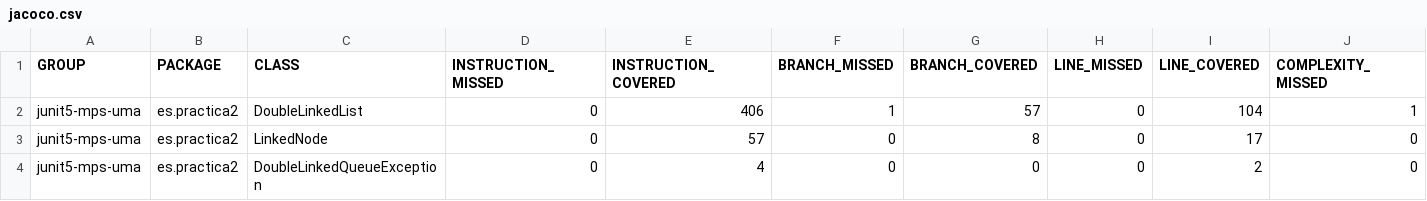
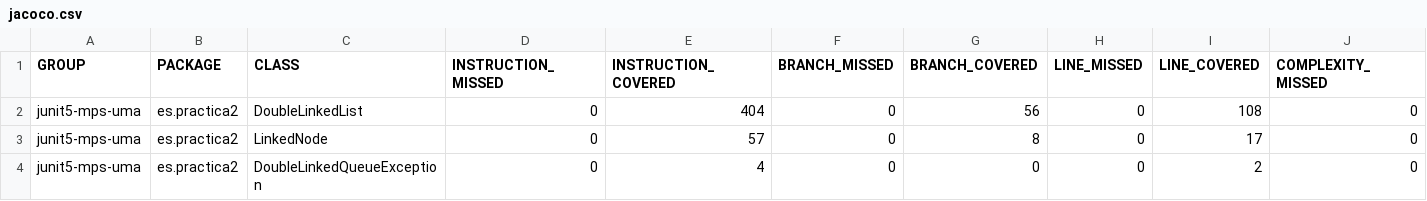
Before and after one commit to guilleWR/MantenimientoUMA2324, a CSV file: practica2/target/site/jacoco/jacoco.csv, drawn as a sheet; only a part is shown; the diff names each change by its address in the sheet, - before the commit and + after, or states it on an @@ line.

Commit message:
Elimino pequeña comprobacion innecesaria la en metodo Sort en clase DoubleLinkedList para un 100% de cobertura

```diff
--- a/practica2/target/site/jacoco/jacoco.csv
+++ b/practica2/target/site/jacoco/jacoco.csv
-E2 (INSTRUCTION_COVERED): 406
+E2 (INSTRUCTION_COVERED): 404
-F2 (BRANCH_MISSED): 1
+F2 (BRANCH_MISSED): 0
-G2 (BRANCH_COVERED): 57
+G2 (BRANCH_COVERED): 56
-I2 (LINE_COVERED): 104
+I2 (LINE_COVERED): 108
-J2 (COMPLEXITY_MISSED): 1
+J2 (COMPLEXITY_MISSED): 0
```
Also changed, not shown: 47 other files.
